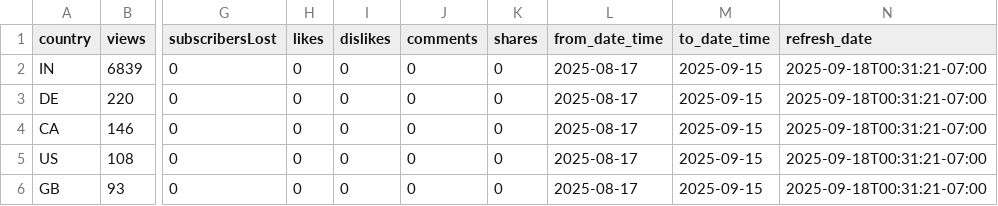
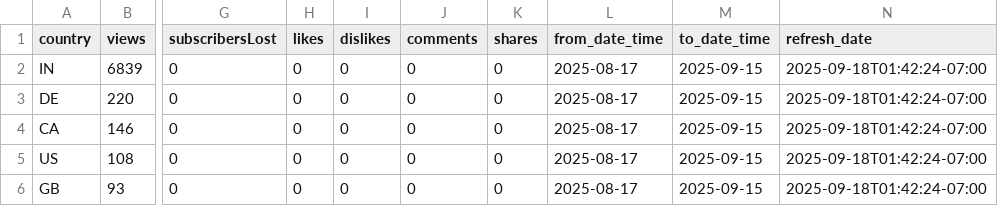
Before and after one commit to zeafang/kepilot-youtube_channel, a CSV file: yta_outputs/yta_country.csv, drawn as a sheet; only a part is shown, gaps mark what is left out; the diff names each change by its address in the sheet, - before the commit and + after, or states it on an @@ line.

```diff
--- a/yta_outputs/yta_country.csv
+++ b/yta_outputs/yta_country.csv
-N2:N6 (refresh_date): 2025-09-18T00:31:21-07:00
+N2:N6 (refresh_date): 2025-09-18T01:42:24-07:00
```
Also changed, not shown: yta_outputs/yta_daily_trend.csv, yta_outputs/yta_top_videos.csv, 1 other file.
